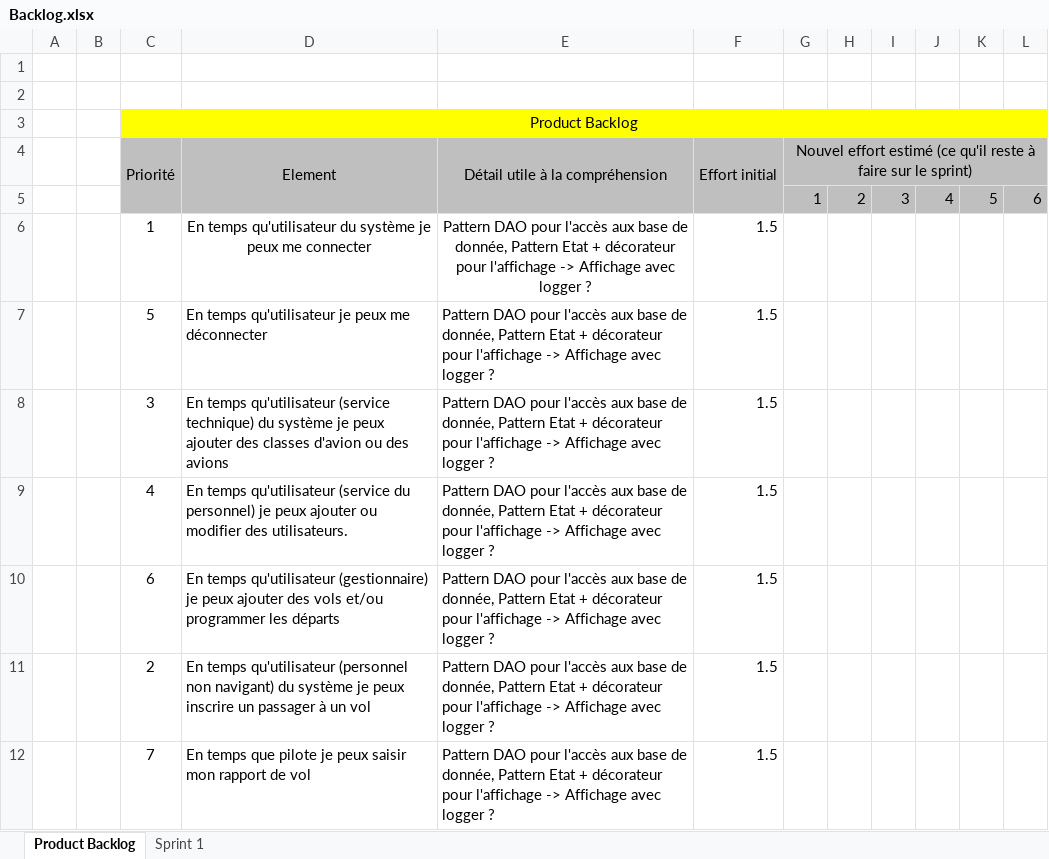
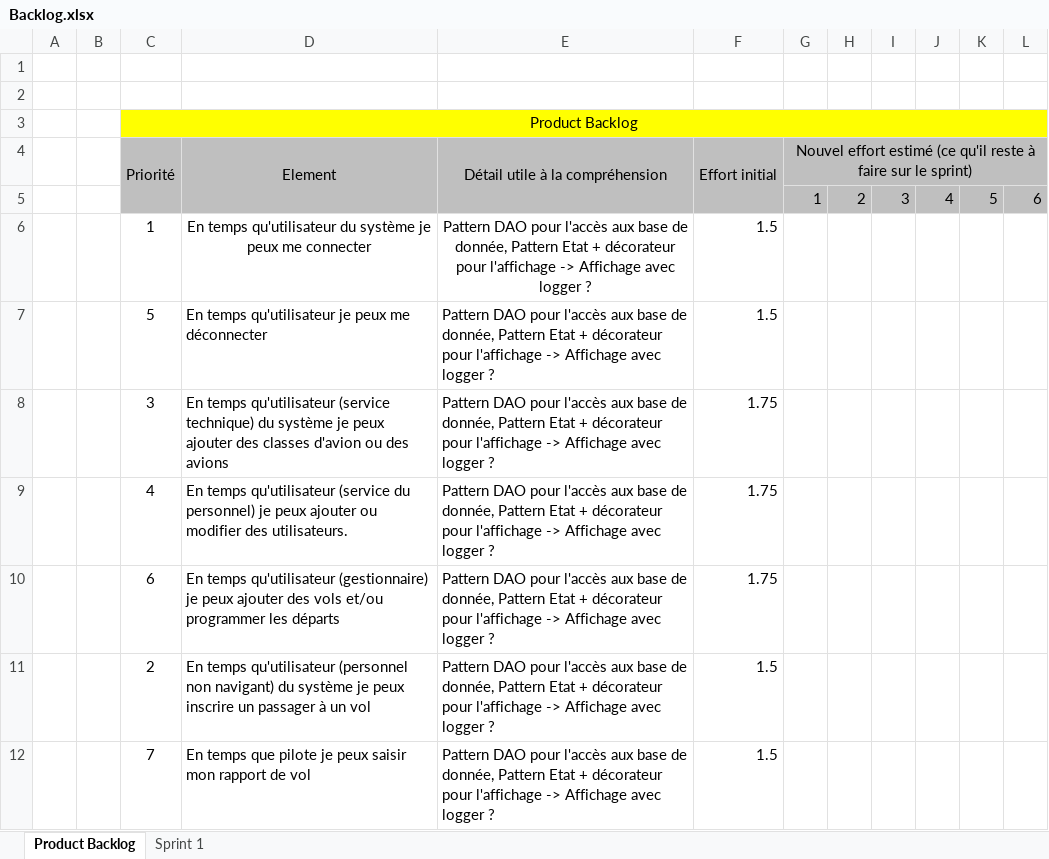
Before and after one commit to dparan/INGE_LOG, an Excel workbook: Agile/Niveau 3/Backlog.xlsx, sheet Product Backlog, drawn as a sheet; values as stored, in another font and other column widths than the file's, no borders; the diff names each change by its address in the sheet, - before the commit and + after, or states it on an @@ line.

```diff
--- a/Agile/Niveau 3/Backlog.xlsx (sheet Product Backlog)
+++ b/Agile/Niveau 3/Backlog.xlsx (sheet Product Backlog)
-F8:F10 (Effort initial): 1.5
+F8:F10 (Effort initial): 1.75
```
Also changed, not shown: sheet Sprint 1.
